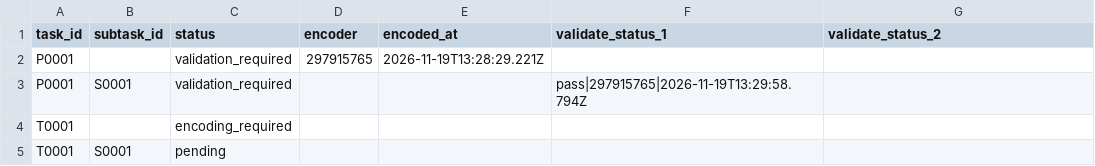
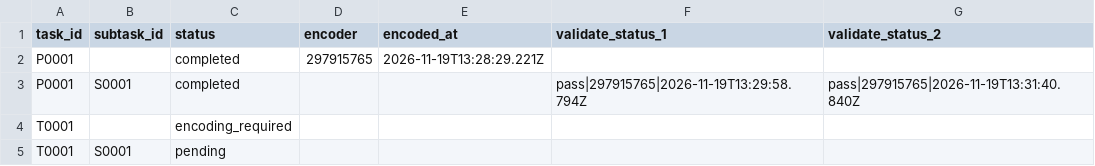
Before and after one commit to ohwjdev/verify-20261119-tasks, a CSV file: tracking/state.csv, drawn as a sheet.

```diff
--- a/tracking/state.csv
+++ b/tracking/state.csv
@@ -1,4 +1,4 @@
 task_id,subtask_id,status,encoder,encoded_at,validate_status_1,validate_status_2
-P0001,,validation_required,297915765,2026-11-19T13:28:29.221Z,,
-P0001,S0001,validation_required,,,pass|297915765|2026-11-19T13:29:58.794Z,
+P0001,,completed,297915765,2026-11-19T13:28:29.221Z,,
+P0001,S0001,completed,,,pass|297915765|2026-11-19T13:29:58.794Z,pass|297915765|2026-11-19T13:31:40.840Z
 T0001,,encoding_required,,,,
```
Also changed, not shown: tracking/history.csv, 1 other file.
